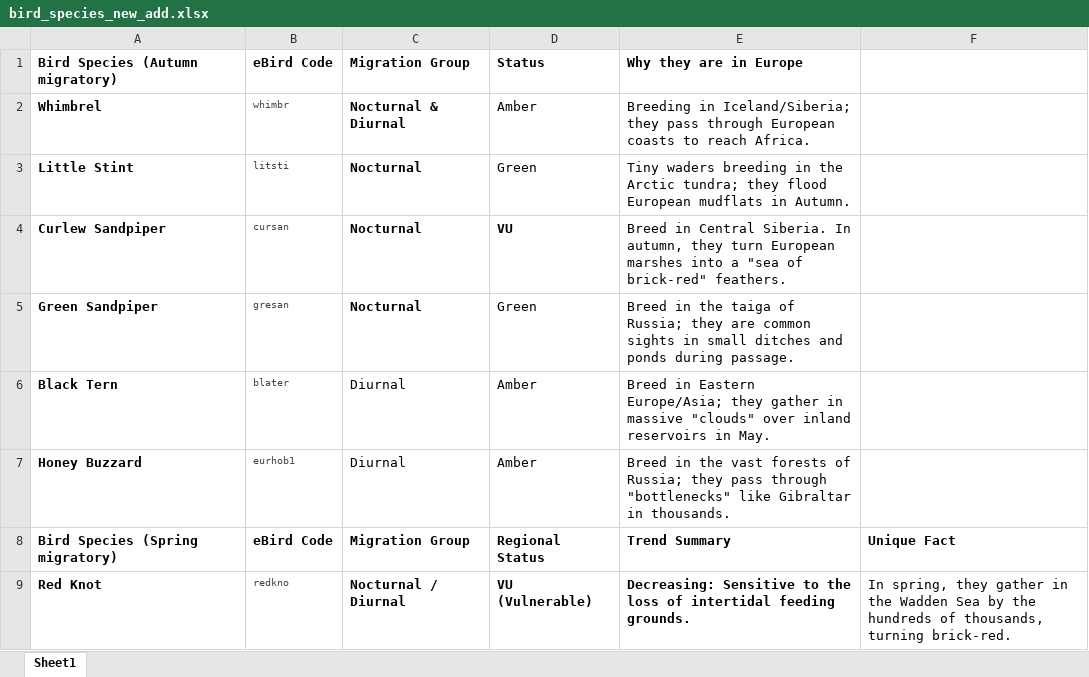
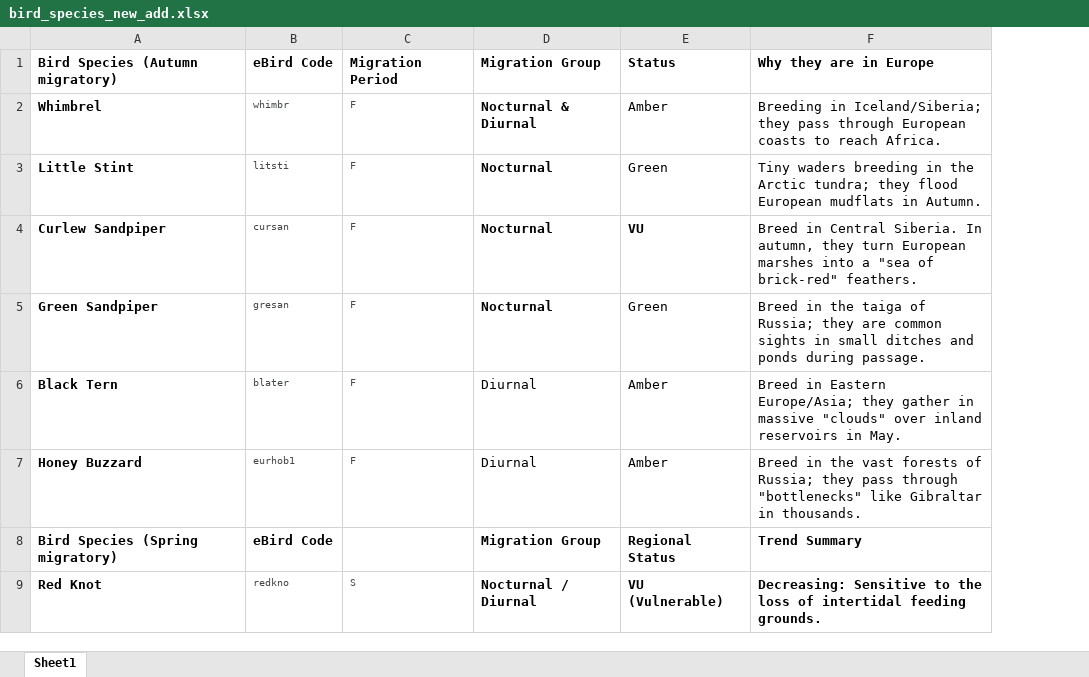
Before and after one commit to Miaaaac/ceu-ds-project-groupB-2026, an Excel workbook: datasets/bird_species_new_add.xlsx, sheet Sheet1, drawn as a sheet; only a part is shown; values as stored, in another font and other column widths than the file's, no borders; removed rows and columns are numbered as before the commit, all else as after; the diff names each change by its address in the sheet, - before the commit and + after, or states it on an @@ line.

Commit message:
looked at the newly downloaded species

```diff
--- a/datasets/bird_species_new_add.xlsx (sheet Sheet1)
+++ b/datasets/bird_species_new_add.xlsx (sheet Sheet1)
+column C, rows 1-9: Migration Period | F | F | F | F | F | F |  | S
-column F, rows 8-9: Unique Fact | In spring, they gather in the Wadden Sea by the hundreds of thousands, turning brick-red.
```
Also changed, not shown: 5 other files.
